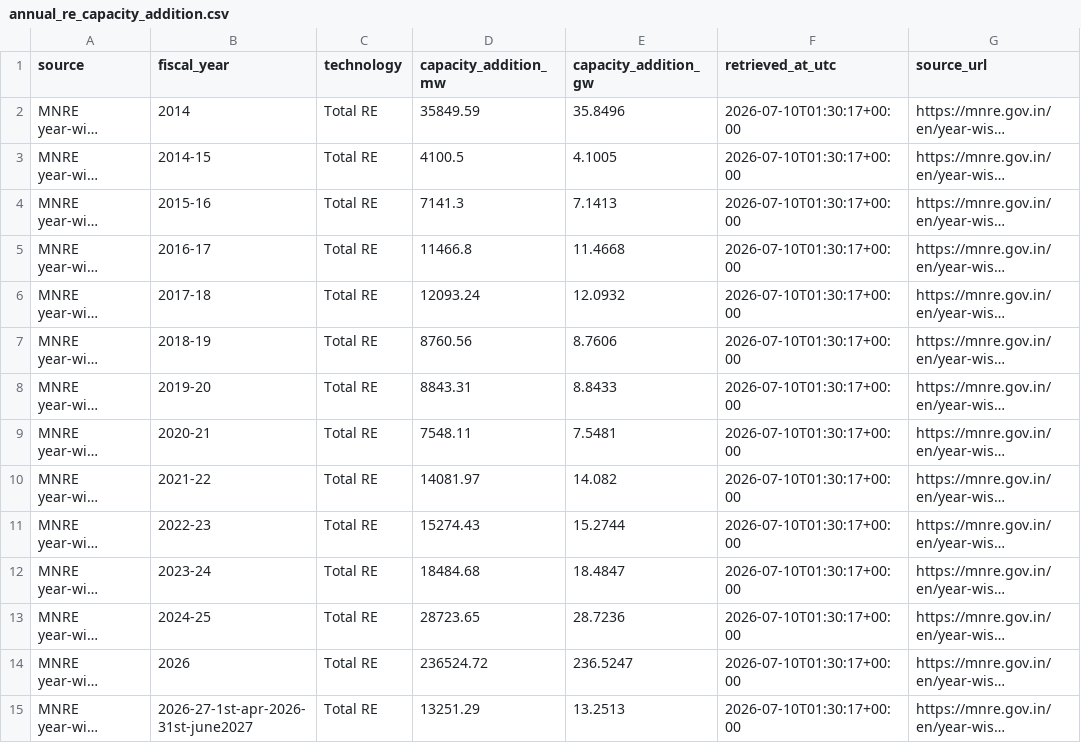
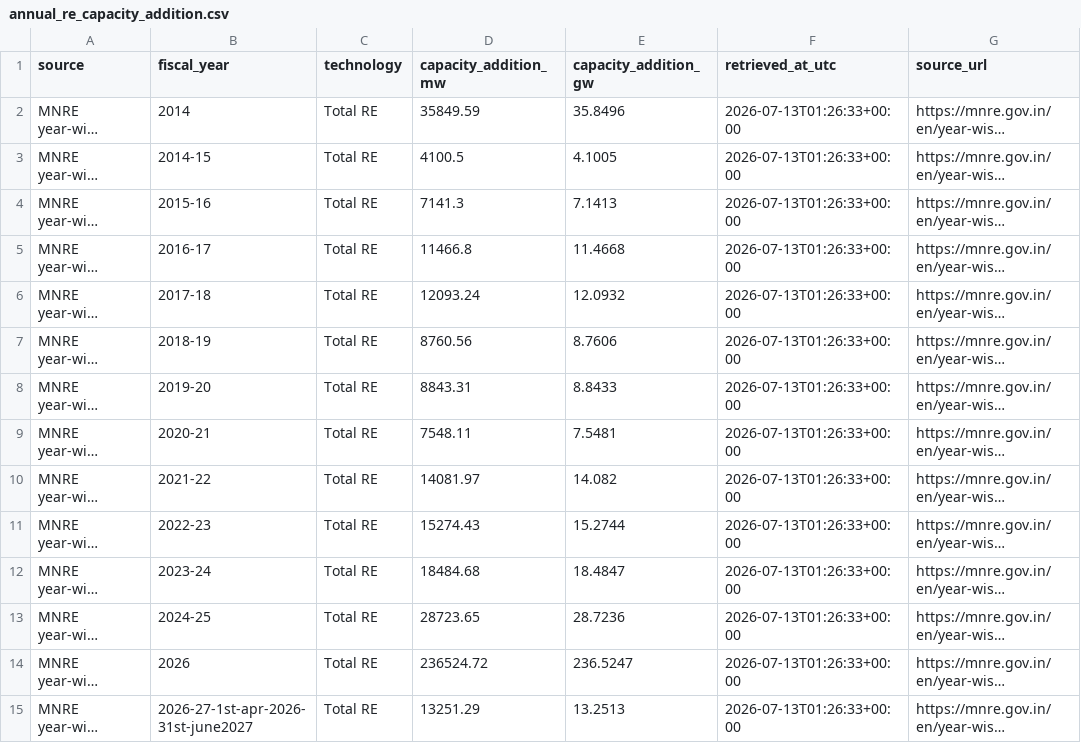
Before and after one commit to Naman7417/MIS-for-RE-Growth-in-the-country, a CSV file: powerbi-re-mis/data/annual_re_capacity_addition.csv, drawn as a sheet; long unchanged cells end in …; the diff names each change by its address in the sheet, - before the commit and + after, or states it on an @@ line.

```diff
--- a/powerbi-re-mis/data/annual_re_capacity_addition.csv
+++ b/powerbi-re-mis/data/annual_re_capacity_addition.csv
-F2:F15 (retrieved_at_utc): 2026-07-10T01:30:17+00:00
+F2:F15 (retrieved_at_utc): 2026-07-13T01:26:33+00:00
```
Also changed, not shown: powerbi-re-mis/data/cea_report_links.csv, powerbi-re-mis/data/mnre_annual_re_additions_raw.csv, 5 other files.
